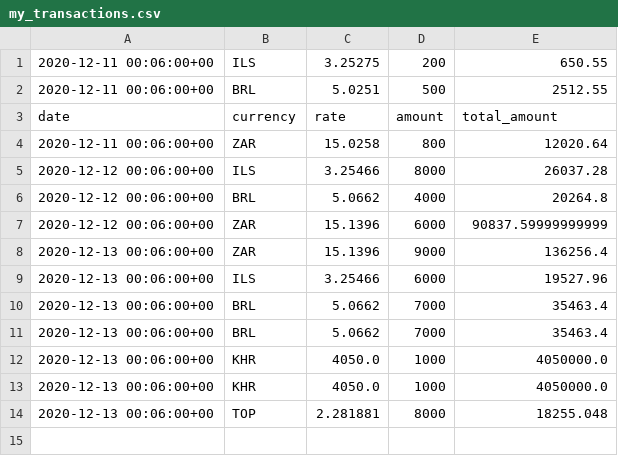
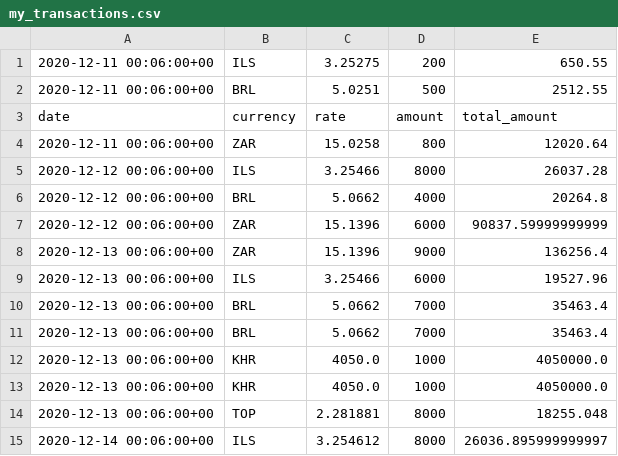
Before and after one commit to polinabb/naya-project, a CSV file: my_transactions.csv, drawn as a sheet.

Commit message:
date.today()

```diff
--- a/my_transactions.csv
+++ b/my_transactions.csv
@@ -14 +14,2 @@ date,currency,rate,amount,total_amount
 2020-12-13 00:06:00+00,TOP,2.281881,8000,18255.048
+2020-12-14 00:06:00+00,ILS,3.254612,8000,26036.895999999997
```
